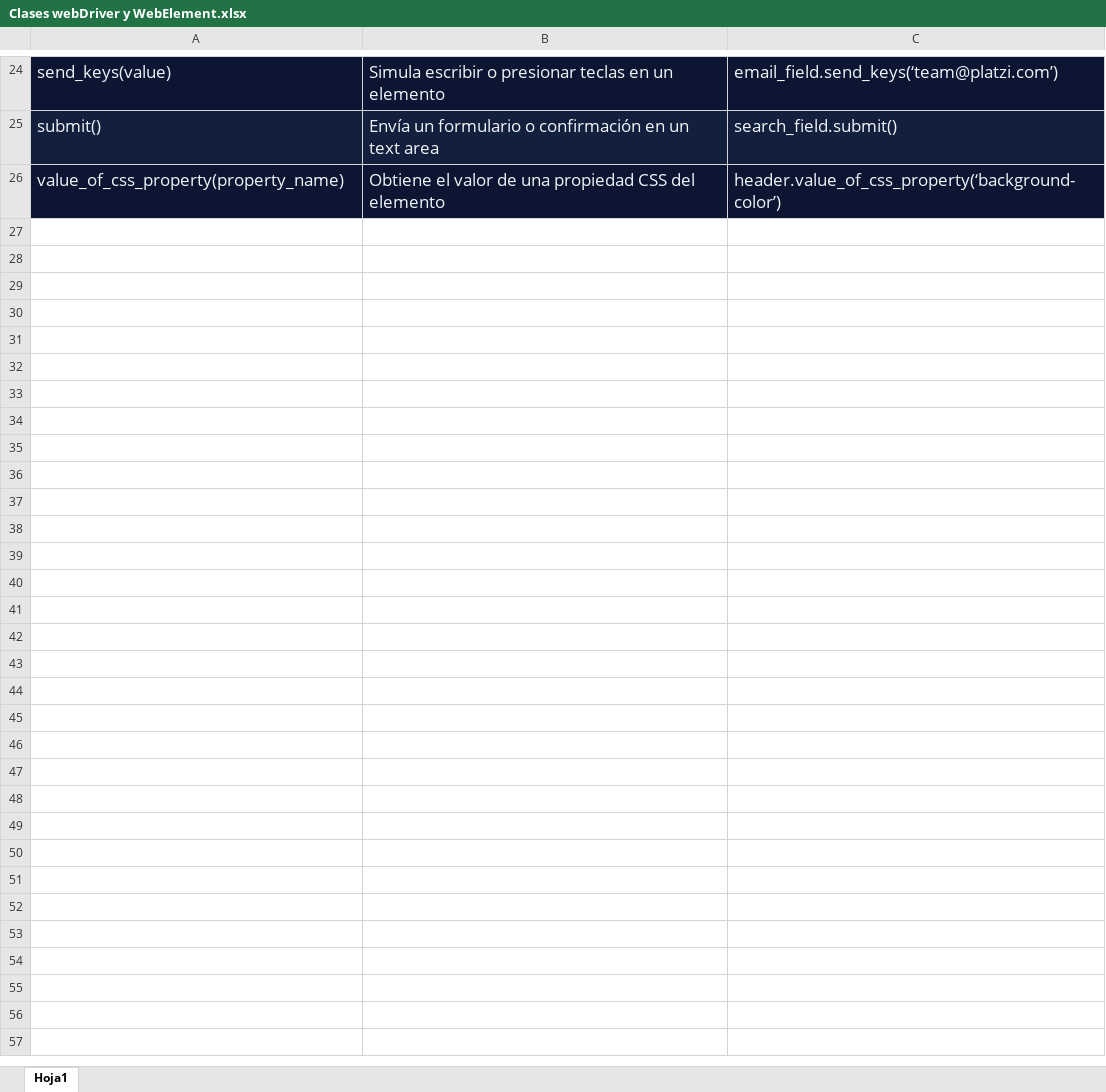
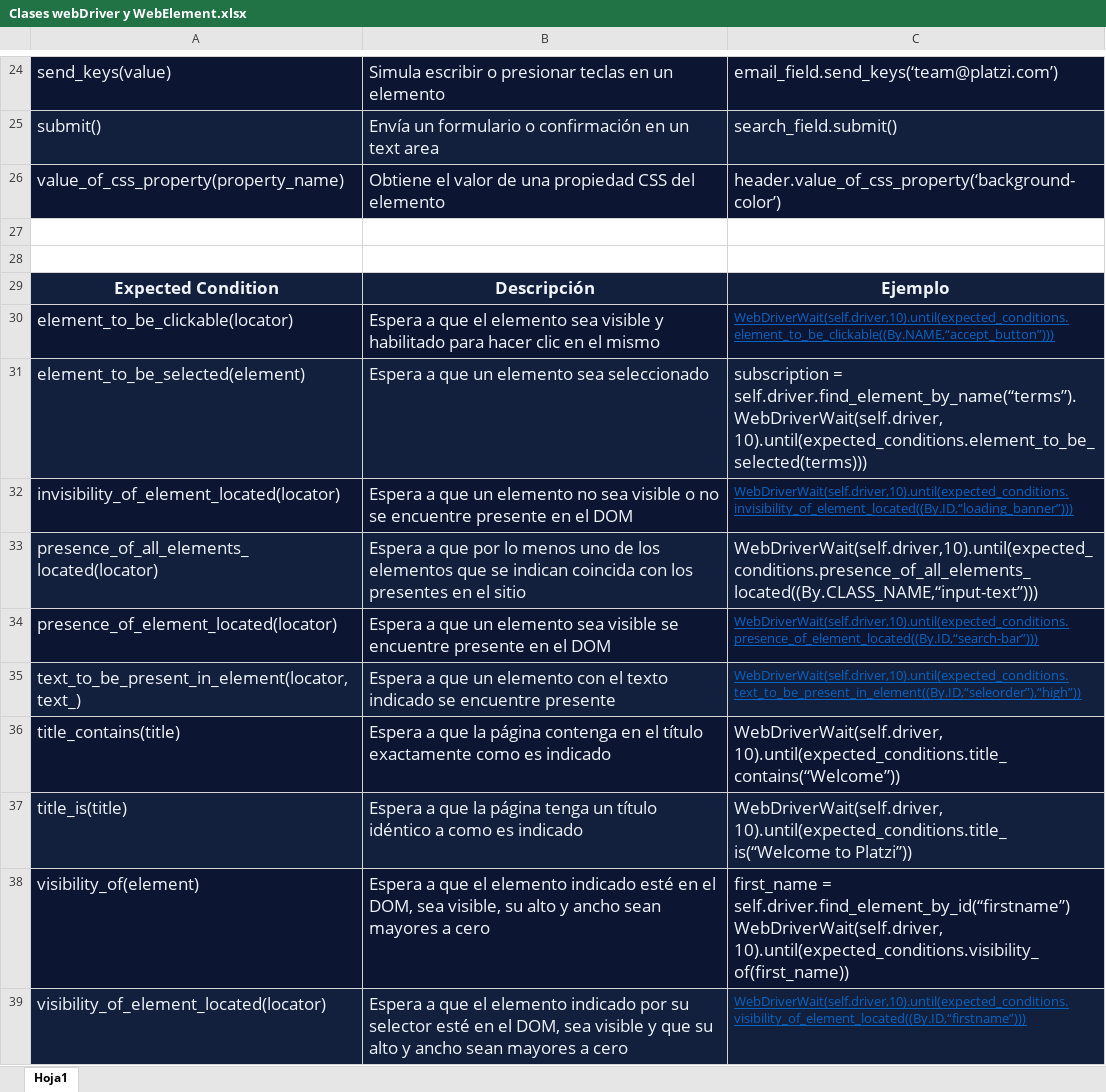
Before and after one commit to wilmer2001/AutomatizacionPython, an Excel workbook: Clases webDriver y WebElement.xlsx, sheet Hoja1, drawn as a sheet; only a part is shown, gaps mark what is left out; values as stored, in another font and other column widths than the file's, no borders; the diff names each change by its address in the sheet, - before the commit and + after, or states it on an @@ line.

```diff
--- a/Clases webDriver y WebElement.xlsx (sheet Hoja1)
+++ b/Clases webDriver y WebElement.xlsx (sheet Hoja1)
+row 27: (empty)
+row 28: (empty)
+row 29: Expected Condition | Descripción | Ejemplo
+row 30: element_to_be_clickable(locator) | Espera a que el elemento sea visible y habilitado para hacer clic en el mismo | WebDriverWait(self.driver,10).until(expected_conditions.element_to_be_clickable((By.NAME,“accept_button”)))
+row 31: element_to_be_selected(element) | Espera a que un elemento sea seleccionado | subscription = self.driver.find_element_by_name(“terms”). WebDriverWait(self.driver, 10).until(expected_conditions.element_to_be_selected(terms)))
+row 32: invisibility_of_element_located(locator) | Espera a que un elemento no sea visible o no se encuentre presente en el DOM | WebDriverWait(self.driver,10).until(expected_conditions.invisibility_of_element_located((By.ID,“loading_banner”)))
+row 33: presence_of_all_elements_located(locator) | Espera a que por lo menos uno de los elementos que se indican coincida con los presentes en el sitio | WebDriverWait(self.driver,10).until(expected_conditions.presence_of_all_elements_located((By.CLASS_NAME,“input-text”)))
+row 34: presence_of_element_located(locator) | Espera a que un elemento sea visible se encuentre presente en el DOM | WebDriverWait(self.driver,10).until(expected_conditions.presence_of_element_located((By.ID,“search-bar”)))
+row 35: text_to_be_present_in_element(locator,text_) | Espera a que un elemento con el texto indicado se encuentre presente | WebDriverWait(self.driver,10).until(expected_conditions.text_to_be_present_in_element((By.ID,“seleorder”),“high”))
+row 36: title_contains(title) | Espera a que la página contenga en el título exactamente como es indicado | WebDriverWait(self.driver, 10).until(expected_conditions.title_contains(“Welcome”))
+row 37: title_is(title) | Espera a que la página tenga un título idéntico a como es indicado | WebDriverWait(self.driver, 10).until(expected_conditions.title_is(“Welcome to Platzi”))
+row 38: visibility_of(element) | Espera a que el elemento indicado esté en el DOM, sea visible, su alto y ancho sean mayores a cero | first_name = self.driver.find_element_by_id(“firstname”) WebDriverWait(self.driver, 10).until(expected_conditions.visibility_of(first_name))
+row 39: visibility_of_element_located(locator) | Espera a que el elemento indicado por su selector esté en el DOM, sea visible y que su alto y ancho sean mayores a cero | WebDriverWait(self.driver,10).until(expected_conditions.visibility_of_element_located((By.ID,“firstname”)))
```
Also changed, not shown: 10 other files.
